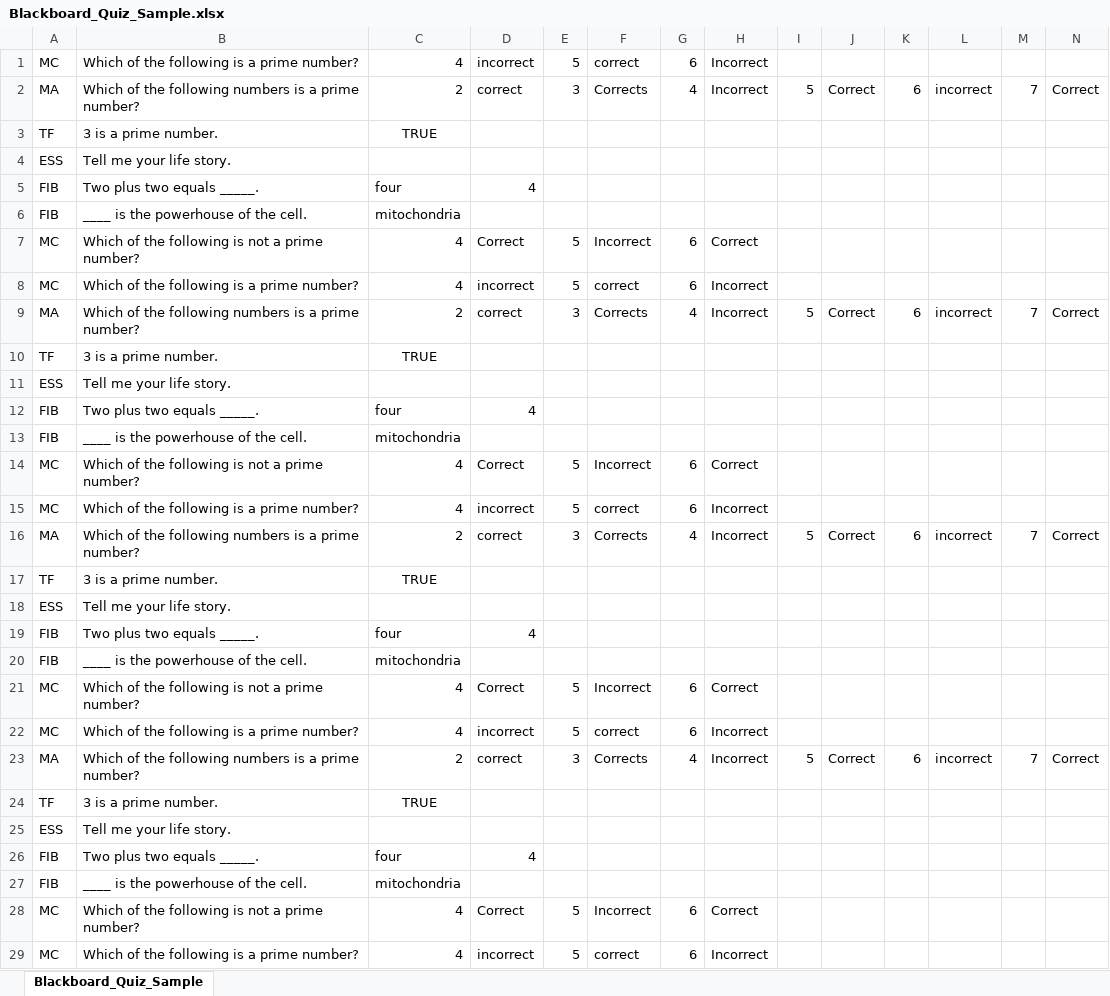
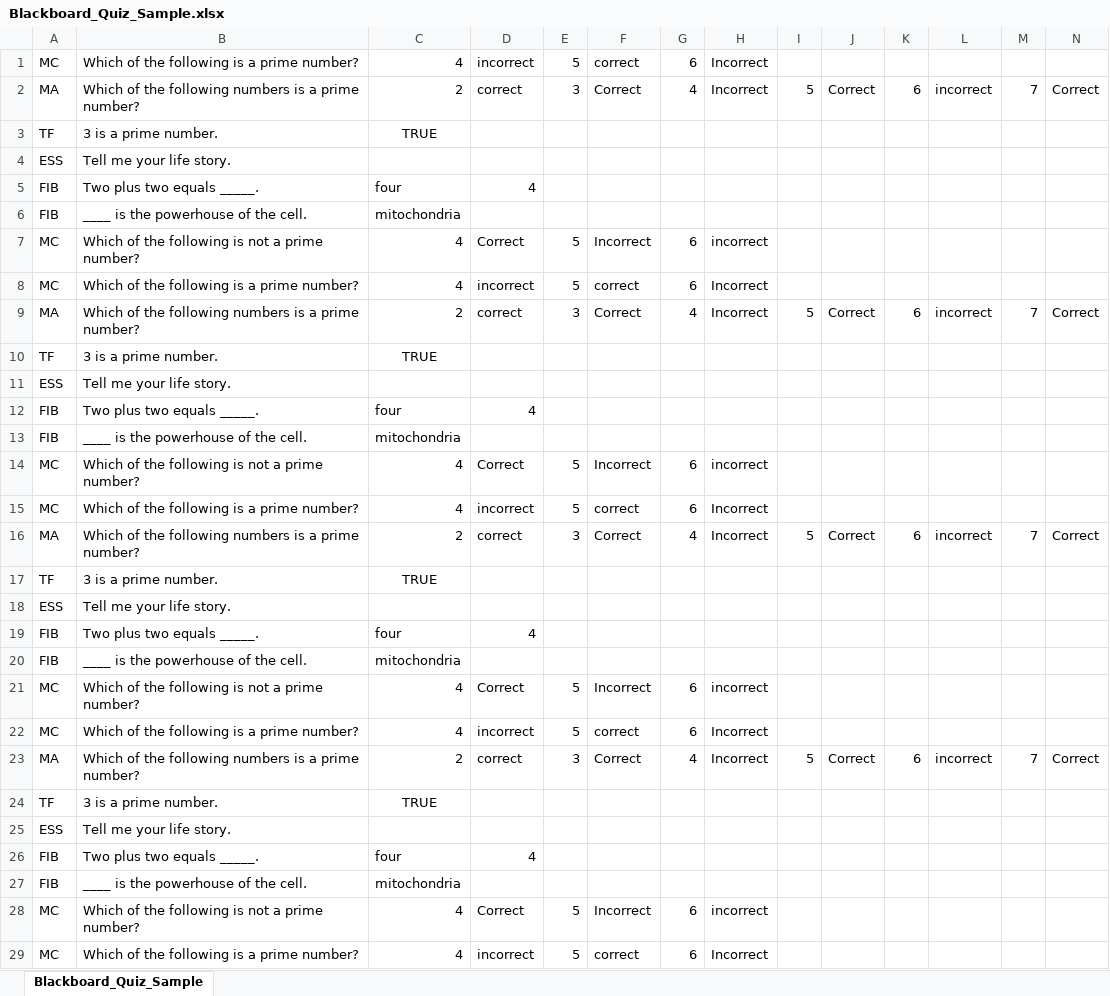
Before and after one commit to robthomas1120/examHelperQTI, an Excel workbook: Blackboard_Quiz_Sample.xlsx, sheet Blackboard_Quiz_Sample, drawn as a sheet; only a part is shown; values as stored, in another font and other column widths than the file's, no borders; the diff covers the shown part only; the diff names each change by its address in the sheet, - before the commit and + after, or states it on an @@ line.

```diff
--- a/Blackboard_Quiz_Sample.xlsx (sheet Blackboard_Quiz_Sample)
+++ b/Blackboard_Quiz_Sample.xlsx (sheet Blackboard_Quiz_Sample)
-F2: Corrects
+F2: Correct
-H7: Correct
+H7: incorrect
-F9: Corrects
+F9: Correct
-H14: Correct
+H14: incorrect
-F16: Corrects
+F16: Correct
-H21: Correct
+H21: incorrect
-F23: Corrects
+F23: Correct
-H28: Correct
+H28: incorrect
```
Also changed, not shown: 7 added rows and 4 edited cells elsewhere in this sheet, 4 other files.
